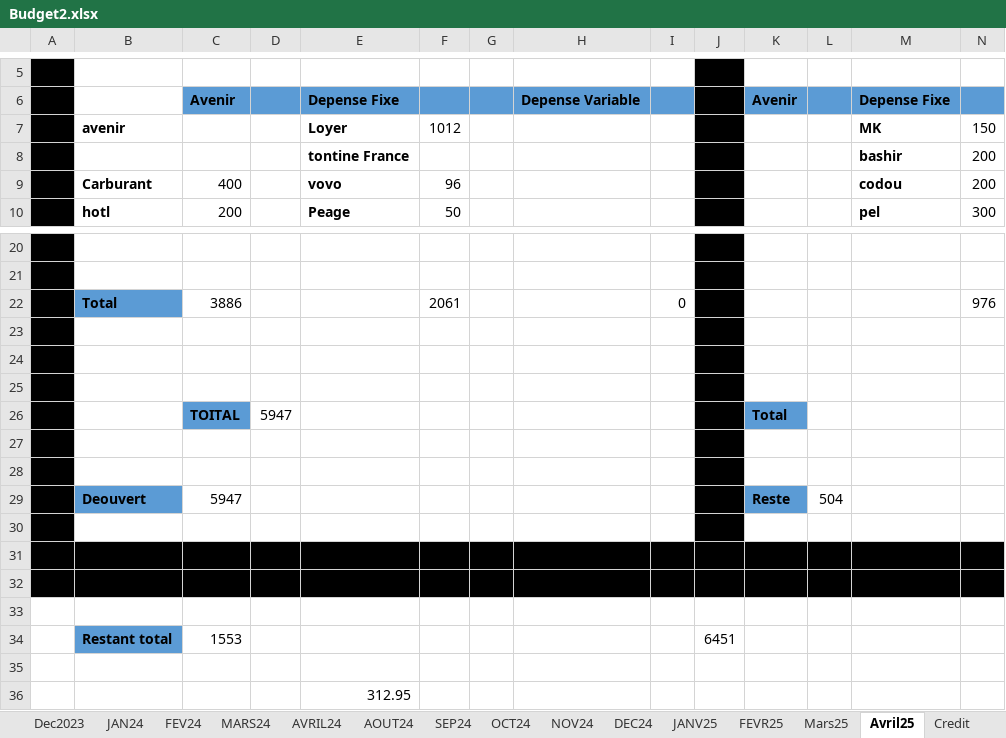
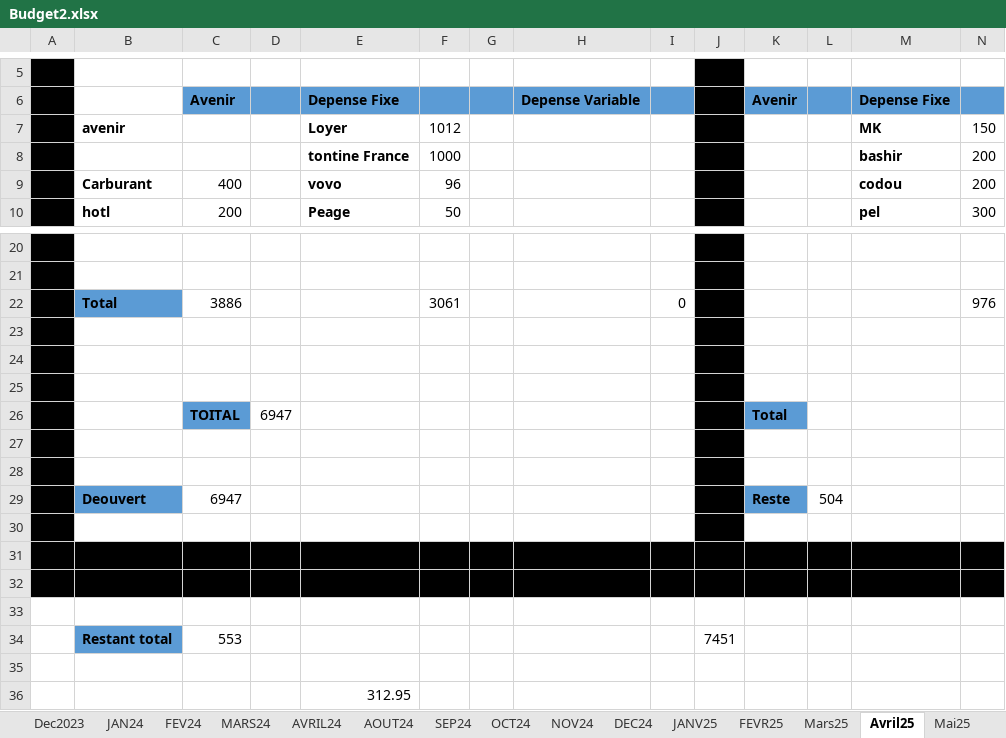
Before and after one commit to Aboudara/myDocs, an Excel workbook: Budget2.xlsx, sheet Avril25, drawn as a sheet; only a part is shown, gaps mark what is left out; values as stored, in another font and other column widths than the file's, no borders; removed rows and columns are numbered as before the commit, all else as after; rows hold the shown columns only; the diff names each change by its address in the sheet, - before the commit and + after, or states it on an @@ line.

```diff
--- a/Budget2.xlsx (sheet Avril25)
+++ b/Budget2.xlsx (sheet Avril25)
+sheet tab: Mai25
-F8: (empty)
+F8: 1000
-F22: 2061
+F22: 3061
-D26: 5947
+D26: 6947
-C29: 5947
+C29: 6947
-row 34:  | Restant total | 1553 |  |  |  |  |  |  | 6451
+row 34:  | Restant total | 553 |  |  |  |  |  |  | 7451
```
Also changed, not shown: sheet Construction.
